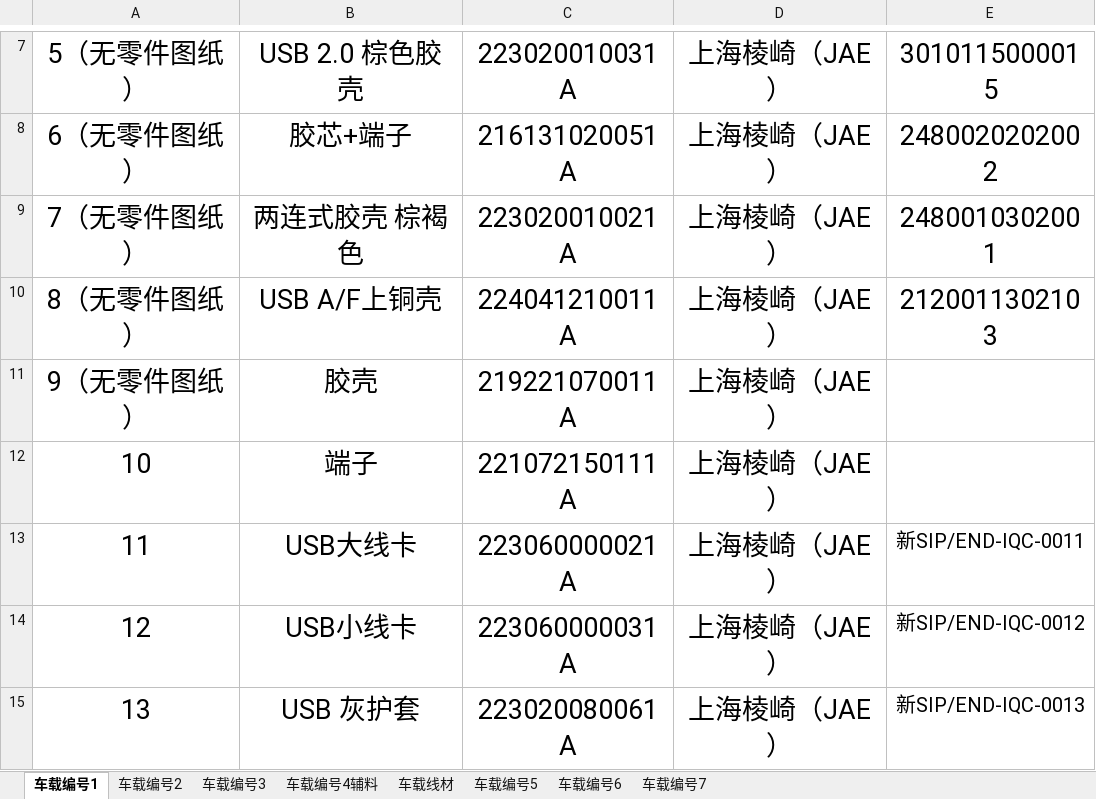
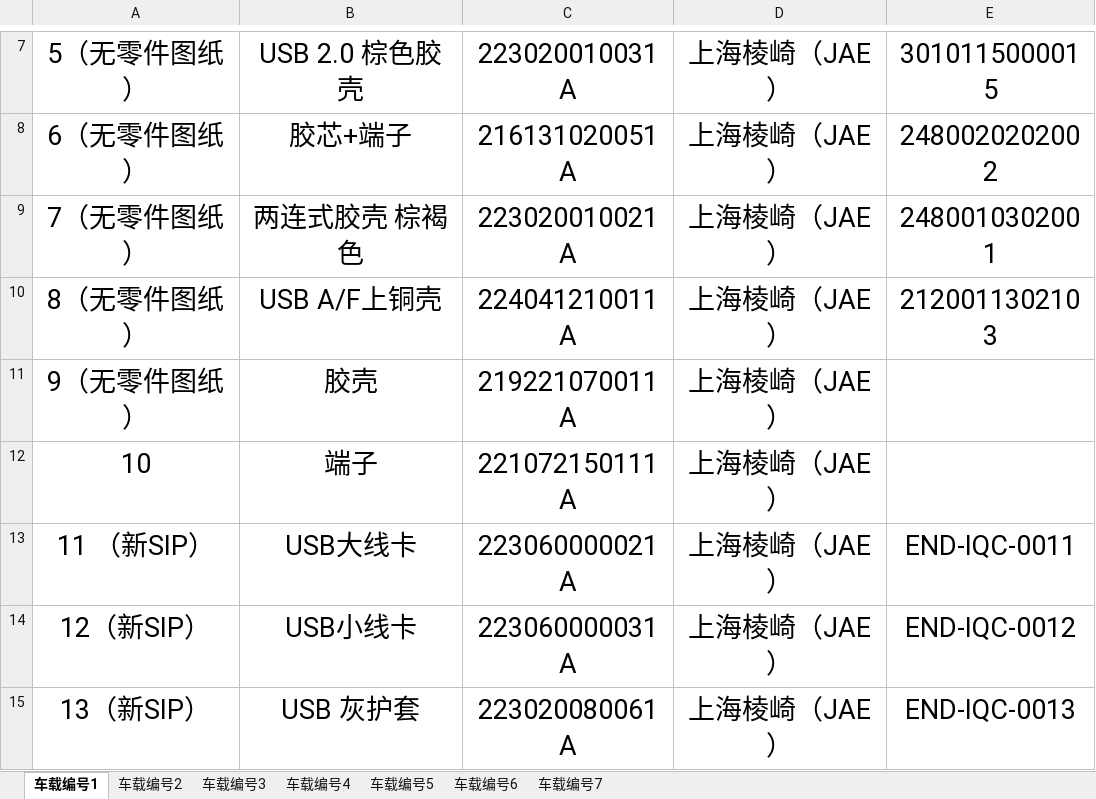
Before and after one commit to uiqc/uiqc.github.io, an Excel workbook: excel/汽车类图纸目录表.xlsx, sheet 车载编号1, drawn as a sheet; only a part is shown, gaps mark what is left out; values as stored, in another font and other column widths than the file's, no borders; the diff covers the shown part only; the diff names each change by its address in the sheet, - before the commit and + after, or states it on an @@ line.

```diff
--- a/excel/汽车类图纸目录表.xlsx (sheet 车载编号1)
+++ b/excel/汽车类图纸目录表.xlsx (sheet 车载编号1)
-sheet tab: 车载编号4辅料
+sheet tab: 车载编号4
-sheet tab: 车载线材
-A13: 11
+A13: 11 （新SIP）
-E13: 新SIP/END-IQC-0011
+E13: END-IQC-0011
@@ E13:E15 text size: larger @@
-A14: 12
+A14: 12（新SIP）
-E14: 新SIP/END-IQC-0012
+E14: END-IQC-0012
-A15: 13
+A15: 13（新SIP）
-E15: 新SIP/END-IQC-0013
+E15: END-IQC-0013
```
Also changed, not shown: 17 edited cells and cell formats elsewhere in this sheet, sheet 车载编号4, sheet 车载编号5, sheet 车载编号6, sheet 车载编号2.
